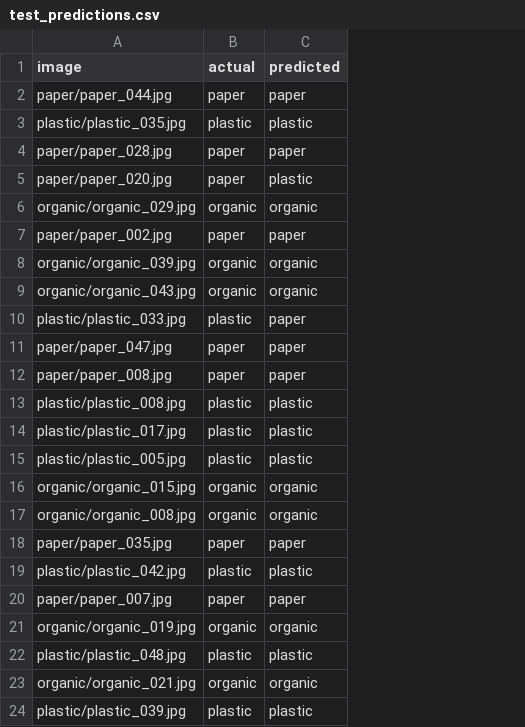
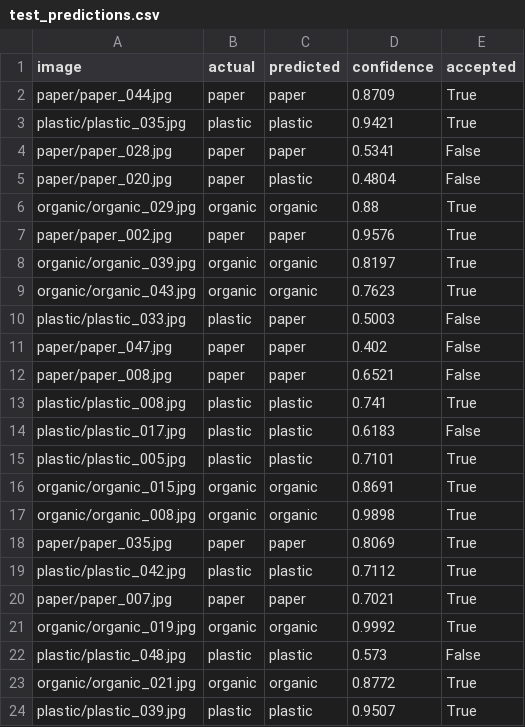
Before and after one commit to anhrxf/project-SWMS, a CSV file: machine-learning/artifacts/test_predictions.csv, drawn as a sheet; the diff names each change by its address in the sheet, - before the commit and + after, or states it on an @@ line.

```diff
--- a/machine-learning/artifacts/test_predictions.csv
+++ b/machine-learning/artifacts/test_predictions.csv
+column D (confidence), rows 2-24: 0.8709 | 0.9421 | 0.5341 | 0.4804 | 0.88 | 0.9576 | 0.8197 | 0.7623 | 0.5003 | 0.402 | 0.6521 | 0.741 | 0.6183 | 0.7101 | 0.8691 | 0.9898 | 0.8069 | 0.7112 | 0.7021 | 0.9992 | 0.573 | 0.8772 | 0.9507
+column E (accepted), rows 2-24: True | True | False | False | True | True | True | True | False | False | False | True | False | True | True | True | True | True | True | True | False | True | True
```
Also changed, not shown: 28 other files.
